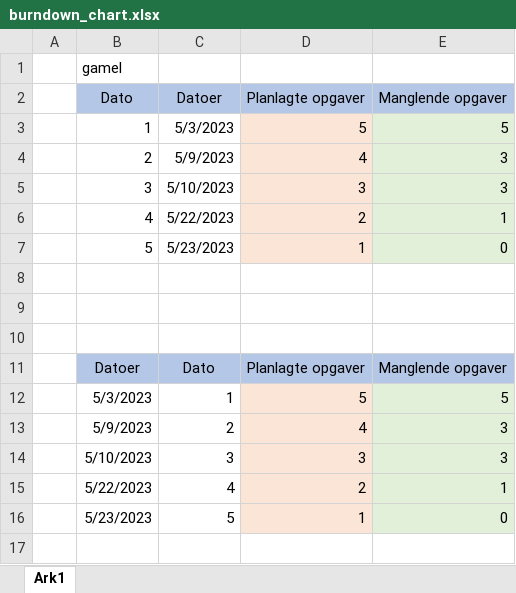
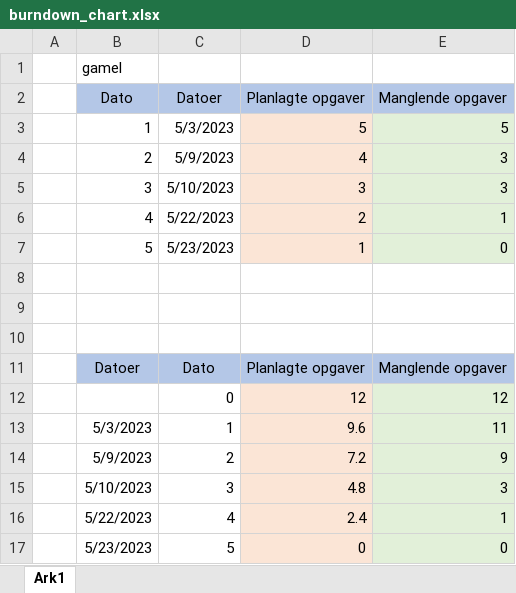
Before and after one commit to PernilleSK/IT-Eksamensprojekt, an Excel workbook: burndown_chart.xlsx, sheet Ark1, drawn as a sheet; values as stored, in another font and other column widths than the file's, no borders; charts and pictures not drawn; addresses are those after the commit; the diff names each change by its address in the sheet, - before the commit and + after, or states it on an @@ line.

Commit message:
Update burndown

```diff
--- a/burndown_chart.xlsx (sheet Ark1)
+++ b/burndown_chart.xlsx (sheet Ark1)
+row 12:  |  | 0 | 12 | 12
-D13 (Planlagte opgaver): 5
+D13 (Planlagte opgaver): 9.6
-E13 (Manglende opgaver): 5
+E13 (Manglende opgaver): 11
-D14 (Planlagte opgaver): 4
+D14 (Planlagte opgaver): 7.2
-E14 (Manglende opgaver): 3
+E14 (Manglende opgaver): 9
-D15 (Planlagte opgaver): 3
+D15 (Planlagte opgaver): 4.8
-D16 (Planlagte opgaver): 2
+D16 (Planlagte opgaver): 2.4
-D17 (Planlagte opgaver): 1
+D17 (Planlagte opgaver): 0
```
Also changed, not shown: charts or pictures.
